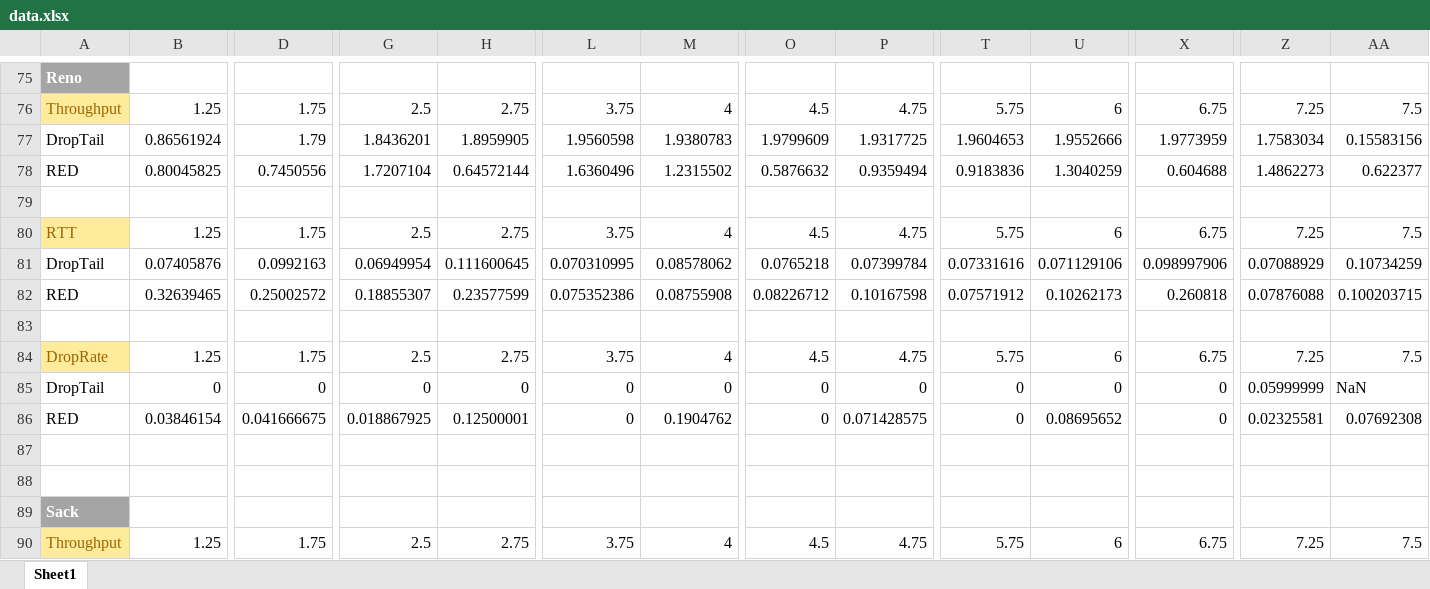
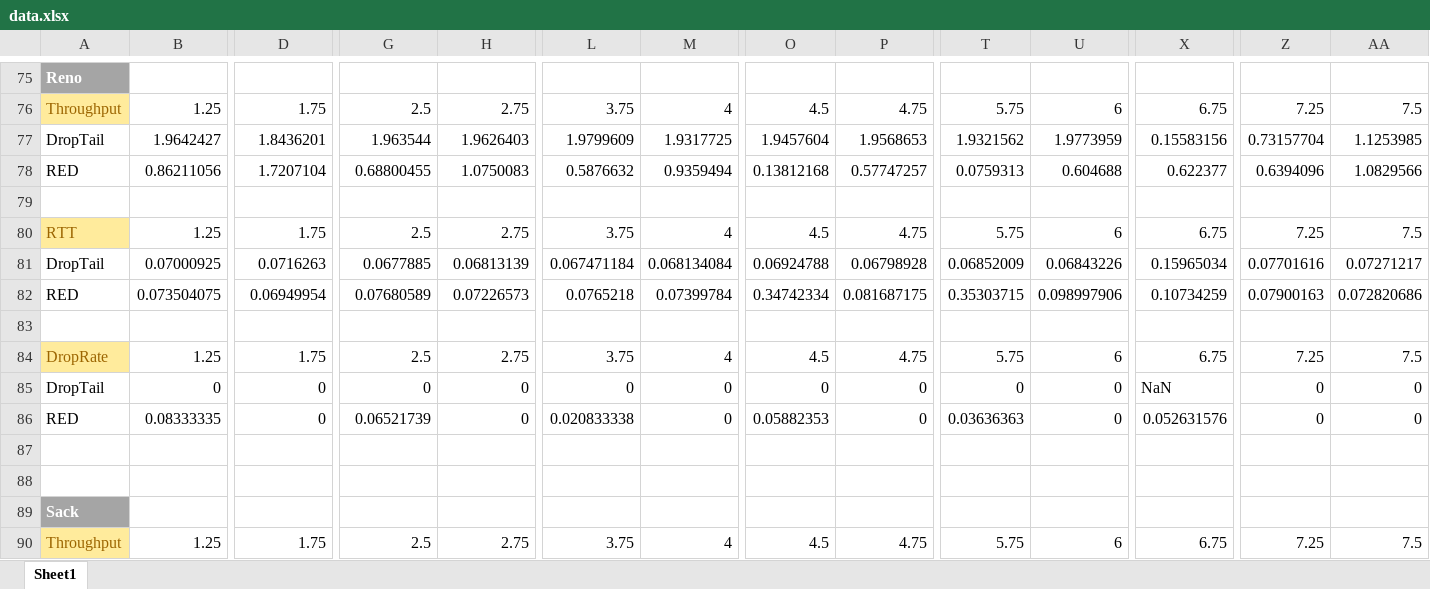
Before and after one commit to shiyu3169/Socket, an Excel workbook: Project_3/data.xlsx, sheet Sheet1, drawn as a sheet; only a part is shown, gaps mark what is left out; values as stored, in another font and other column widths than the file's, no borders; charts and pictures not drawn; removed rows and columns are numbered as before the commit, all else as after; rows hold the shown columns only; the diff covers the shown part only; the diff names each change by its address in the sheet, - before the commit and + after, or states it on an @@ line.

Commit message:
updated data and tcl3

```diff
--- a/Project_3/data.xlsx (sheet Sheet1)
+++ b/Project_3/data.xlsx (sheet Sheet1)
-row 77: DropTail | 0.86561924 | 1.79 | 1.8436201 | 1.8959905 | 1.9560598 | 1.9380783 | 1.9799609 | 1.9317725 | 1.9604653 | 1.9552666 | 1.9773959 | 1.7583034 | 0.15583156
-row 78: RED | 0.80045825 | 0.7450556 | 1.7207104 | 0.64572144 | 1.6360496 | 1.2315502 | 0.5876632 | 0.9359494 | 0.9183836 | 1.3040259 | 0.604688 | 1.4862273 | 0.622377
+row 77: DropTail | 1.9642427 | 1.8436201 | 1.963544 | 1.9626403 | 1.9799609 | 1.9317725 | 1.9457604 | 1.9568653 | 1.9321562 | 1.9773959 | 0.15583156 | 0.73157704 | 1.1253985
+row 78: RED | 0.86211056 | 1.7207104 | 0.68800455 | 1.0750083 | 0.5876632 | 0.9359494 | 0.13812168 | 0.57747257 | 0.0759313 | 0.604688 | 0.622377 | 0.6394096 | 1.0829566
-row 81: DropTail | 0.07405876 | 0.0992163 | 0.06949954 | 0.111600645 | 0.070310995 | 0.08578062 | 0.0765218 | 0.07399784 | 0.07331616 | 0.071129106 | 0.098997906 | 0.07088929 | 0.10734259
-row 82: RED | 0.32639465 | 0.25002572 | 0.18855307 | 0.23577599 | 0.075352386 | 0.08755908 | 0.08226712 | 0.10167598 | 0.07571912 | 0.10262173 | 0.260818 | 0.07876088 | 0.100203715
+row 81: DropTail | 0.07000925 | 0.0716263 | 0.0677885 | 0.06813139 | 0.067471184 | 0.068134084 | 0.06924788 | 0.06798928 | 0.06852009 | 0.06843226 | 0.15965034 | 0.07701616 | 0.07271217
+row 82: RED | 0.073504075 | 0.06949954 | 0.07680589 | 0.07226573 | 0.0765218 | 0.07399784 | 0.34742334 | 0.081687175 | 0.35303715 | 0.098997906 | 0.10734259 | 0.07900163 | 0.072820686
-X85: 0
+X85: NaN
-Z85: 0.05999999
+Z85: 0
-AA85: NaN
+AA85: 0
-B86: 0.03846154
+B86: 0.08333335
-D86: 0.041666675
+D86: 0
-G86: 0.018867925
+G86: 0.06521739
-H86: 0.12500001
+H86: 0
-L86: 0
+L86: 0.020833338
-M86: 0.1904762
+M86: 0
-O86: 0
+O86: 0.05882353
-P86: 0.071428575
+P86: 0
-T86: 0
+T86: 0.03636363
-U86: 0.08695652
+U86: 0
-X86: 0
+X86: 0.052631576
-Z86: 0.02325581
+Z86: 0
-AA86: 0.07692308
+AA86: 0
```
Also changed, not shown: 7 edited cells elsewhere in this sheet, charts or pictures, 1 other file.
